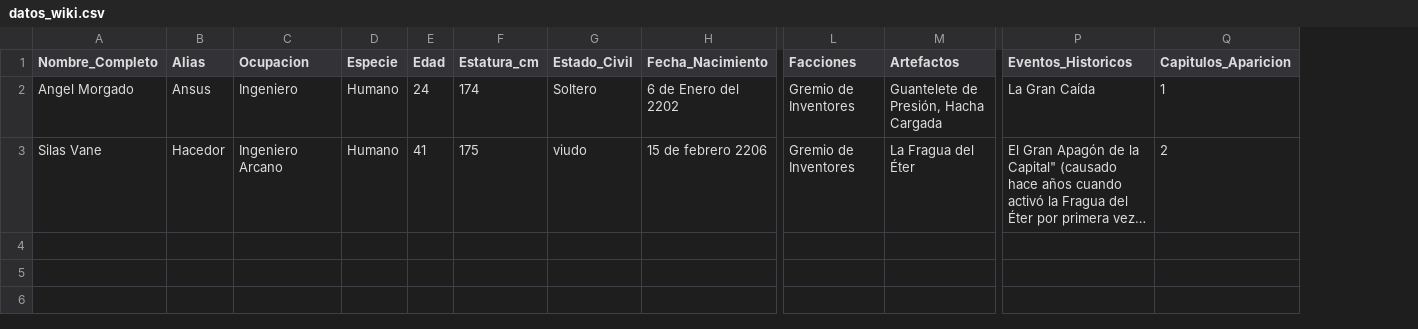
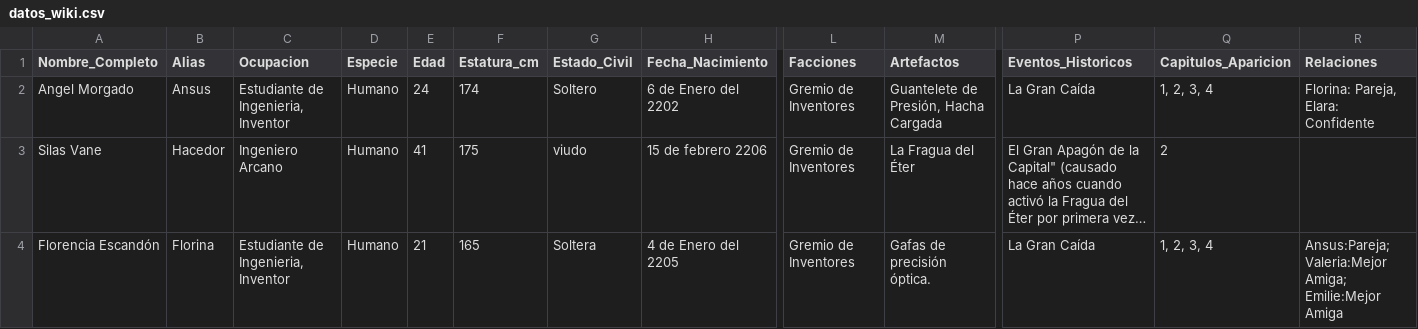
Before and after one commit to Astral-proxy/prueba, a CSV file: src/main/resources/datos_wiki.csv, drawn as a sheet; only a part is shown, gaps mark what is left out; long unchanged cells end in …; rows hold the shown columns only; the diff names each change by its address in the sheet, - before the commit and + after, or states it on an @@ line.

Commit message:
Haciendo cambios para tener mas datos en personajes

```diff
--- a/src/main/resources/datos_wiki.csv
+++ b/src/main/resources/datos_wiki.csv
+column R (Relaciones), row 2: Florina: Pareja, Elara: Confidente
-C2 (Ocupacion): Ingeniero
+C2 (Ocupacion): Estudiante de Ingenieria, Inventor
-Q2 (Capitulos_Aparicion): 1
+Q2 (Capitulos_Aparicion): 1, 2, 3, 4
+row 4: Florencia Escandón | Florina | Estudiante de Ingenieria, Inventor | Humano | 21 | 165 | Soltera | 4 de Enero del 2205 | Gremio de Inventores | Gafas de precisión óptica. | La Gran Caída | 1, 2, 3, 4 | Ansus:Pareja; Valeria:Mejor Amiga; Emilie:Mejor Amiga
```
Also changed, not shown: 4 other files.
